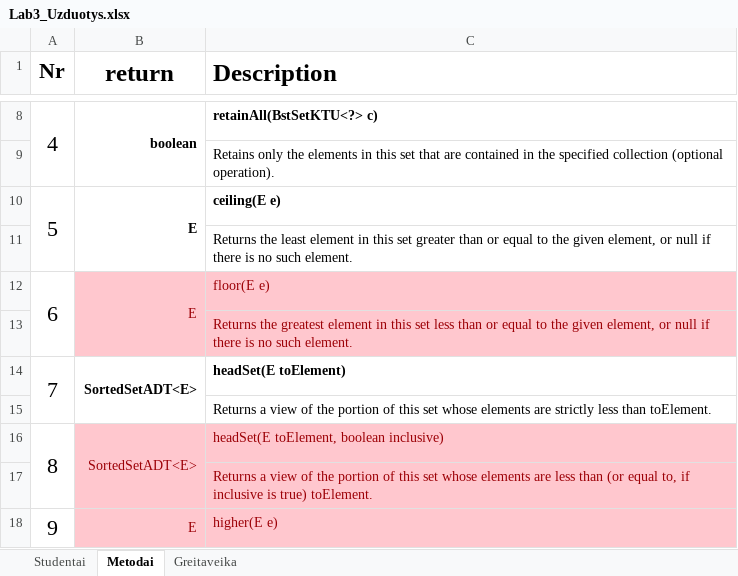
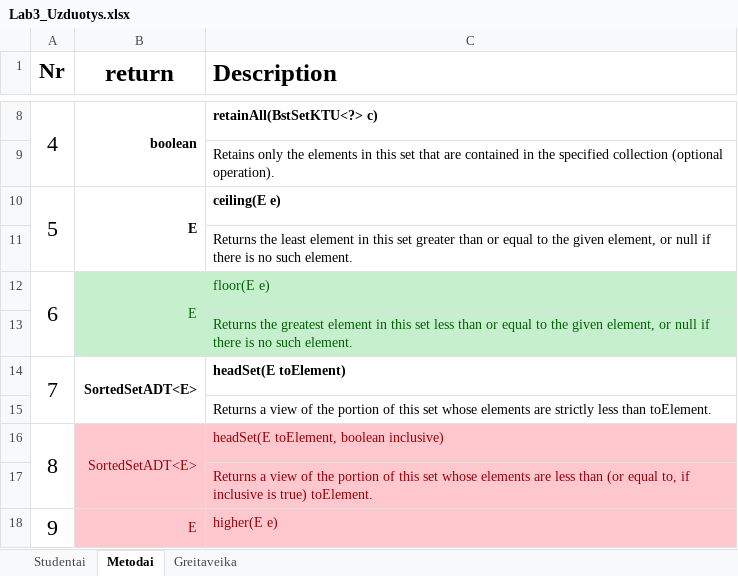
Before and after one commit to MrFiction/Laboras3, an Excel workbook: Lab3_Uzduotys.xlsx, sheet Metodai, drawn as a sheet; only a part is shown, gaps mark what is left out; values as stored, in another font and other column widths than the file's, no borders; the diff names each change by its address in the sheet, - before the commit and + after, or states it on an @@ line.

```diff
--- a/Lab3_Uzduotys.xlsx (sheet Metodai)
+++ b/Lab3_Uzduotys.xlsx (sheet Metodai)
-B12:C13 fill: #FFC7CE
+B12:C13 fill: #C6EFCE
-B12:C12 text colour: #9C0006
+B12:C12 text colour: #006100
-C13 text colour: #9C0006
+C13 text colour: #006100
```
Also changed, not shown: 3 other files.
